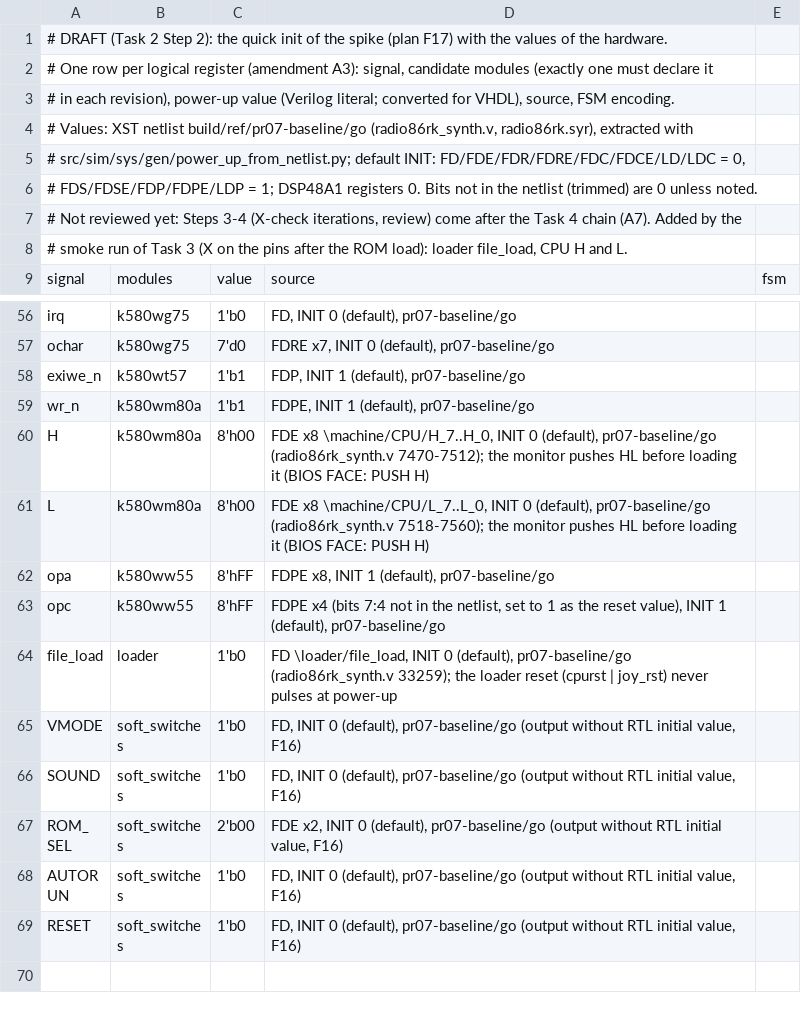
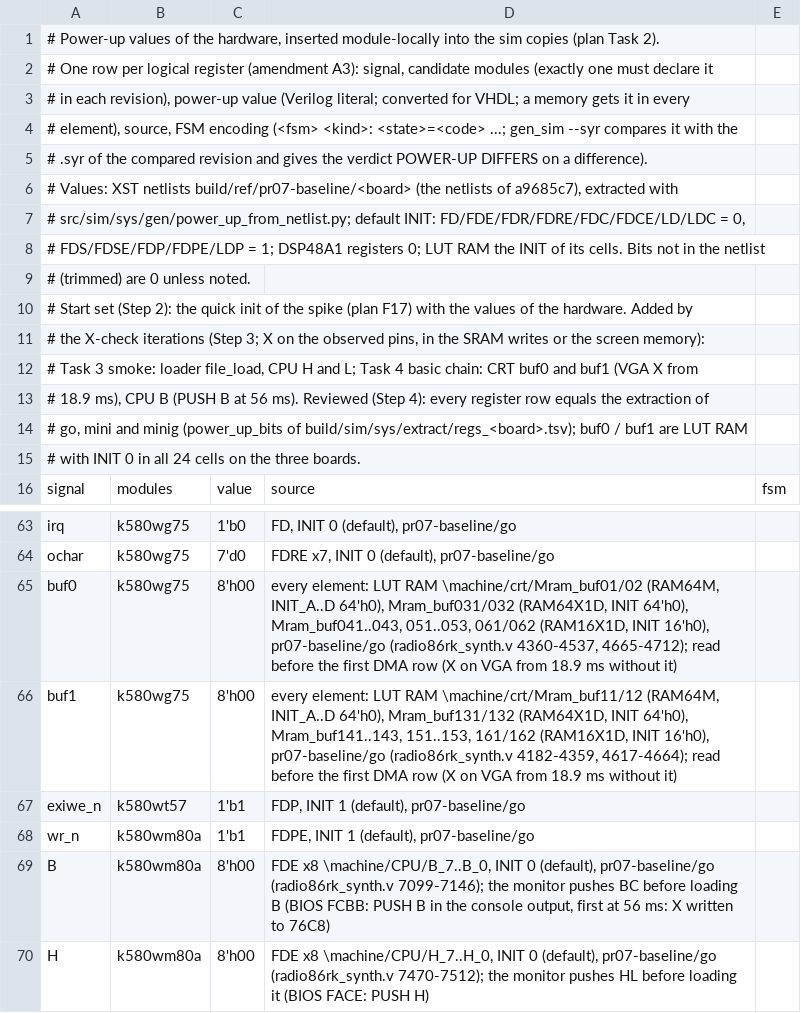
Before and after one commit to BarabashkaD/karabas-go-core-rk86, a TSV file: src/sim/sys/power_up.tsv, drawn as a sheet; only a part is shown, gaps mark what is left out; the shorter side is filled out with more unchanged rows.

```diff
--- a/src/sim/sys/power_up.tsv
+++ b/src/sim/sys/power_up.tsv
@@ -1,9 +1,16 @@
-# DRAFT (Task 2 Step 2): the quick init of the spike (plan F17) with the values of the hardware.
+# Power-up values of the hardware, inserted module-locally into the sim copies (plan Task 2).
 # One row per logical register (amendment A3): signal, candidate modules (exactly one must declare it
-# in each revision), power-up value (Verilog literal; converted for VHDL), source, FSM encoding.
-# Values: XST netlist build/ref/pr07-baseline/go (radio86rk_synth.v, radio86rk.syr), extracted with
+# in each revision), power-up value (Verilog literal; converted for VHDL; a memory gets it in every
+# element), source, FSM encoding (<fsm> <kind>: <state>=<code> ...; gen_sim --syr compares it with the
+# .syr of the compared revision and gives the verdict POWER-UP DIFFERS on a difference).
+# Values: XST netlists build/ref/pr07-baseline/<board> (the netlists of a9685c7), extracted with
 # src/sim/sys/gen/power_up_from_netlist.py; default INIT: FD/FDE/FDR/FDRE/FDC/FDCE/LD/LDC = 0,
-# FDS/FDSE/FDP/FDPE/LDP = 1; DSP48A1 registers 0. Bits not in the netlist (trimmed) are 0 unless noted.
-# Not reviewed yet: Steps 3-4 (X-check iterations, review) come after the Task 4 chain (A7). Added by the
-# smoke run of Task 3 (X on the pins after the ROM load): loader file_load, CPU H and L.
+# FDS/FDSE/FDP/FDPE/LDP = 1; DSP48A1 registers 0; LUT RAM the INIT of its cells. Bits not in the netlist
+# (trimmed) are 0 unless noted.
+# Start set (Step 2): the quick init of the spike (plan F17) with the values of the hardware. Added by
+# the X-check iterations (Step 3; X on the observed pins, in the SRAM writes or the screen memory):
+# Task 3 smoke: loader file_load, CPU H and L; Task 4 basic chain: CRT buf0 and buf1 (VGA X from
+# 18.9 ms), CPU B (PUSH B at 56 ms). Reviewed (Step 4): every register row equals the extraction of
+# go, mini and minig (power_up_bits of build/sim/sys/extract/regs_<board>.tsv); buf0 / buf1 are LUT RAM
+# with INIT 0 in all 24 cells on the three boards.
 signal	modules	value	source	fsm
@@ -57,4 +64,7 @@ irq	k580wg75	1'b0	FD, INIT 0 (default), pr07-baseline/go
 ochar	k580wg75	7'd0	FDRE x7, INIT 0 (default), pr07-baseline/go
+buf0	k580wg75	8'h00	every element: LUT RAM \machine/crt/Mram_buf01/02 (RAM64M, INIT_A..D 64'h0), Mram_buf031/032 (RAM64X1D, INIT 64'h0), Mram_buf041..043, 051..053, 061/062 (RAM16X1D, INIT 16'h0), pr07-baseline/go (radio86rk_synth.v 4360-4537, 4665-4712); read before the first DMA row (X on VGA from 18.9 ms without it)
+buf1	k580wg75	8'h00	every element: LUT RAM \machine/crt/Mram_buf11/12 (RAM64M, INIT_A..D 64'h0), Mram_buf131/132 (RAM64X1D, INIT 64'h0), Mram_buf141..143, 151..153, 161/162 (RAM16X1D, INIT 16'h0), pr07-baseline/go (radio86rk_synth.v 4182-4359, 4617-4664); read before the first DMA row (X on VGA from 18.9 ms without it)
 exiwe_n	k580wt57	1'b1	FDP, INIT 1 (default), pr07-baseline/go
 wr_n	k580wm80a	1'b1	FDPE, INIT 1 (default), pr07-baseline/go
+B	k580wm80a	8'h00	FDE x8 \machine/CPU/B_7..B_0, INIT 0 (default), pr07-baseline/go (radio86rk_synth.v 7099-7146); the monitor pushes BC before loading B (BIOS FCBB: PUSH B in the console output, first at 56 ms: X written to 76C8)
 H	k580wm80a	8'h00	FDE x8 \machine/CPU/H_7..H_0, INIT 0 (default), pr07-baseline/go (radio86rk_synth.v 7470-7512); the monitor pushes HL before loading it (BIOS FACE: PUSH H)
```
Also changed, not shown: 1 other file.
